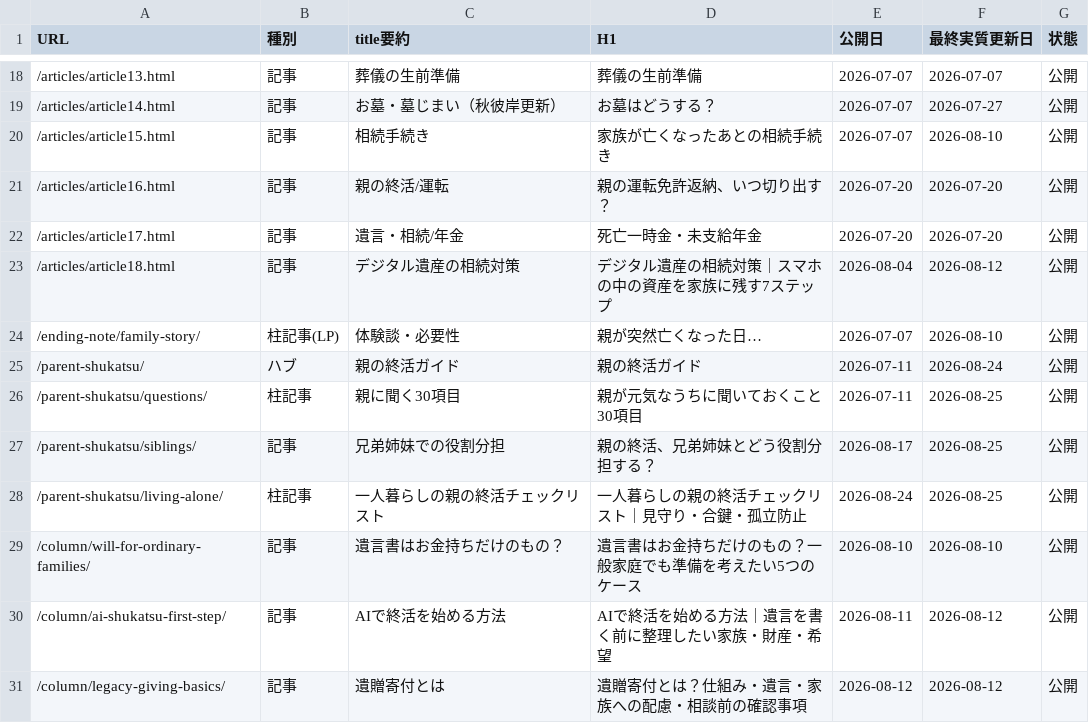
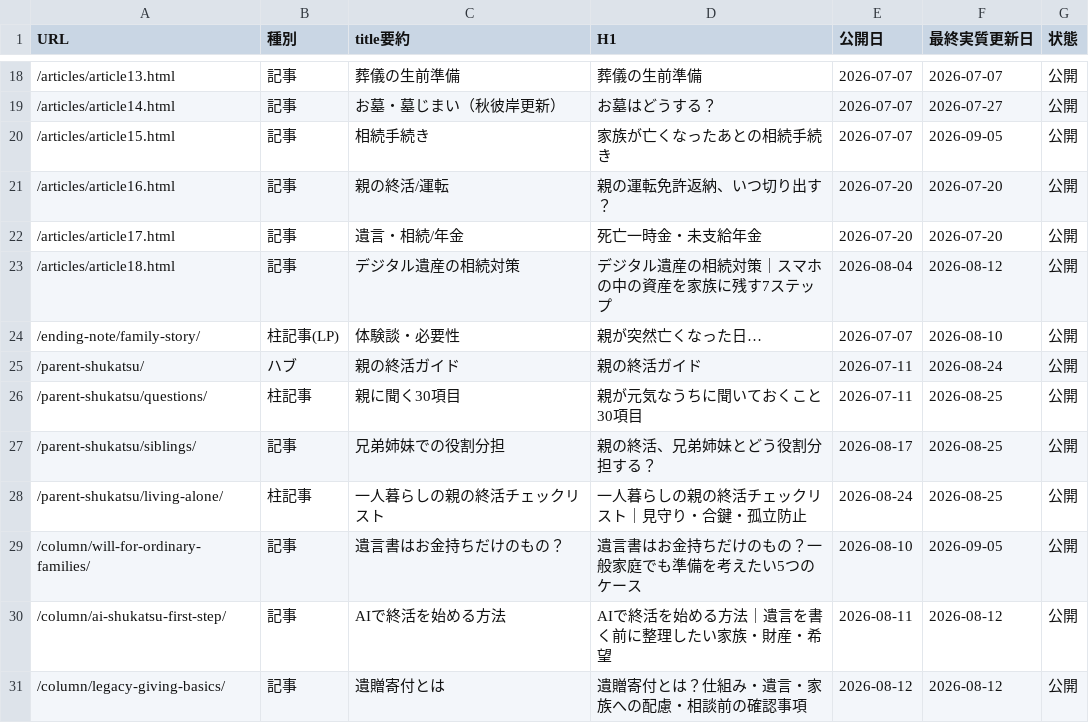
Before and after one commit to tfqys680-jpg/shukatsu-site, a CSV file: docs/seo/content-inventory.csv, drawn as a sheet; only a part is shown, gaps mark what is left out.

```diff
--- a/docs/seo/content-inventory.csv
+++ b/docs/seo/content-inventory.csv
@@ -19,3 +19,3 @@ URL,種別,title要約,H1,公開日,最終実質更新日,状態
 /articles/article14.html,記事,お墓・墓じまい（秋彼岸更新）,お墓はどうする？,2026-07-07,2026-07-27,公開
-/articles/article15.html,記事,相続手続き,家族が亡くなったあとの相続手続き,2026-07-07,2026-08-10,公開
+/articles/article15.html,記事,相続手続き,家族が亡くなったあとの相続手続き,2026-07-07,2026-09-05,公開
 /articles/article16.html,記事,親の終活/運転,親の運転免許返納、いつ切り出す？,2026-07-20,2026-07-20,公開
@@ -28,3 +28,3 @@ URL,種別,title要約,H1,公開日,最終実質更新日,状態
 /parent-shukatsu/living-alone/,柱記事,一人暮らしの親の終活チェックリスト,一人暮らしの親の終活チェックリスト｜見守り・合鍵・孤立防止,2026-08-24,2026-08-25,公開
-/column/will-for-ordinary-families/,記事,遺言書はお金持ちだけのもの？,遺言書はお金持ちだけのもの？一般家庭でも準備を考えたい5つのケース,2026-08-10,2026-08-10,公開
+/column/will-for-ordinary-families/,記事,遺言書はお金持ちだけのもの？,遺言書はお金持ちだけのもの？一般家庭でも準備を考えたい5つのケース,2026-08-10,2026-09-05,公開
 /column/ai-shukatsu-first-step/,記事,AIで終活を始める方法,AIで終活を始める方法｜遺言を書く前に整理したい家族・財産・希望,2026-08-11,2026-08-12,公開
```
Also changed, not shown: docs/seo/keyword-map.csv, 5 other files.
